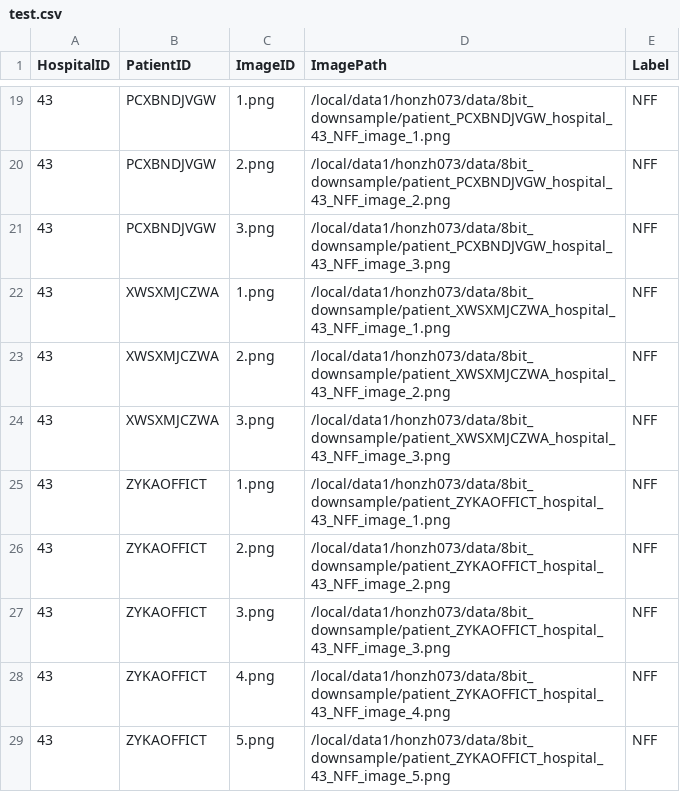
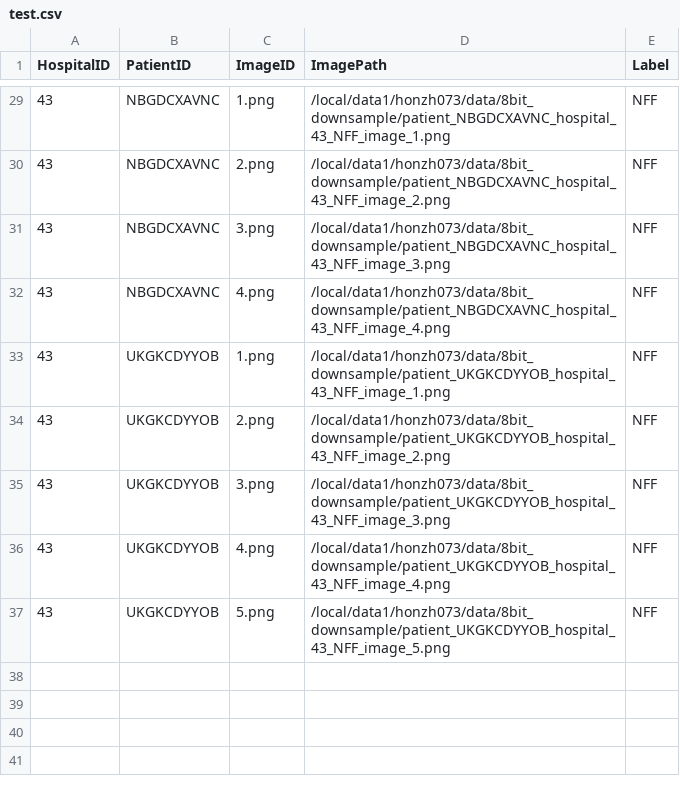
Before and after one commit to honzh073/FL, a CSV file: code/3_single_hospital/csv_files/test.csv, drawn as a sheet; only a part is shown, gaps mark what is left out; the diff covers the shown part only.

```diff
--- a/code/3_single_hospital/csv_files/test.csv
+++ b/code/3_single_hospital/csv_files/test.csv
@@ -19,11 +29,9 @@ HospitalID,PatientID,ImageID,ImagePath,Label
-43,PCXBNDJVGW,1.png,/local/data1/honzh073/data/8bit_downsample/patient_PCXBNDJVGW_hospital_43_NFF_image_1.png,NFF
-43,PCXBNDJVGW,2.png,/local/data1/honzh073/data/8bit_downsample/patient_PCXBNDJVGW_hospital_43_NFF_image_2.png,NFF
-43,PCXBNDJVGW,3.png,/local/data1/honzh073/data/8bit_downsample/patient_PCXBNDJVGW_hospital_43_NFF_image_3.png,NFF
-43,XWSXMJCZWA,1.png,/local/data1/honzh073/data/8bit_downsample/patient_XWSXMJCZWA_hospital_43_NFF_image_1.png,NFF
-43,XWSXMJCZWA,2.png,/local/data1/honzh073/data/8bit_downsample/patient_XWSXMJCZWA_hospital_43_NFF_image_2.png,NFF
-43,XWSXMJCZWA,3.png,/local/data1/honzh073/data/8bit_downsample/patient_XWSXMJCZWA_hospital_43_NFF_image_3.png,NFF
-43,ZYKAOFFICT,1.png,/local/data1/honzh073/data/8bit_downsample/patient_ZYKAOFFICT_hospital_43_NFF_image_1.png,NFF
-43,ZYKAOFFICT,2.png,/local/data1/honzh073/data/8bit_downsample/patient_ZYKAOFFICT_hospital_43_NFF_image_2.png,NFF
-43,ZYKAOFFICT,3.png,/local/data1/honzh073/data/8bit_downsample/patient_ZYKAOFFICT_hospital_43_NFF_image_3.png,NFF
-43,ZYKAOFFICT,4.png,/local/data1/honzh073/data/8bit_downsample/patient_ZYKAOFFICT_hospital_43_NFF_image_4.png,NFF
-43,ZYKAOFFICT,5.png,/local/data1/honzh073/data/8bit_downsample/patient_ZYKAOFFICT_hospital_43_NFF_image_5.png,NFF
+43,NBGDCXAVNC,1.png,/local/data1/honzh073/data/8bit_downsample/patient_NBGDCXAVNC_hospital_43_NFF_image_1.png,NFF
+43,NBGDCXAVNC,2.png,/local/data1/honzh073/data/8bit_downsample/patient_NBGDCXAVNC_hospital_43_NFF_image_2.png,NFF
+43,NBGDCXAVNC,3.png,/local/data1/honzh073/data/8bit_downsample/patient_NBGDCXAVNC_hospital_43_NFF_image_3.png,NFF
+43,NBGDCXAVNC,4.png,/local/data1/honzh073/data/8bit_downsample/patient_NBGDCXAVNC_hospital_43_NFF_image_4.png,NFF
+43,UKGKCDYYOB,1.png,/local/data1/honzh073/data/8bit_downsample/patient_UKGKCDYYOB_hospital_43_NFF_image_1.png,NFF
+43,UKGKCDYYOB,2.png,/local/data1/honzh073/data/8bit_downsample/patient_UKGKCDYYOB_hospital_43_NFF_image_2.png,NFF
+43,UKGKCDYYOB,3.png,/local/data1/honzh073/data/8bit_downsample/patient_UKGKCDYYOB_hospital_43_NFF_image_3.png,NFF
+43,UKGKCDYYOB,4.png,/local/data1/honzh073/data/8bit_downsample/patient_UKGKCDYYOB_hospital_43_NFF_image_4.png,NFF
+43,UKGKCDYYOB,5.png,/local/data1/honzh073/data/8bit_downsample/patient_UKGKCDYYOB_hospital_43_NFF_image_5.png,NFF
```
Also changed, not shown: 10 added rows and 34 edited cells elsewhere in this file, code/2_patient_level/csv_files/test.csv, code/2_patient_level/csv_files/train.csv, 8 other files.
